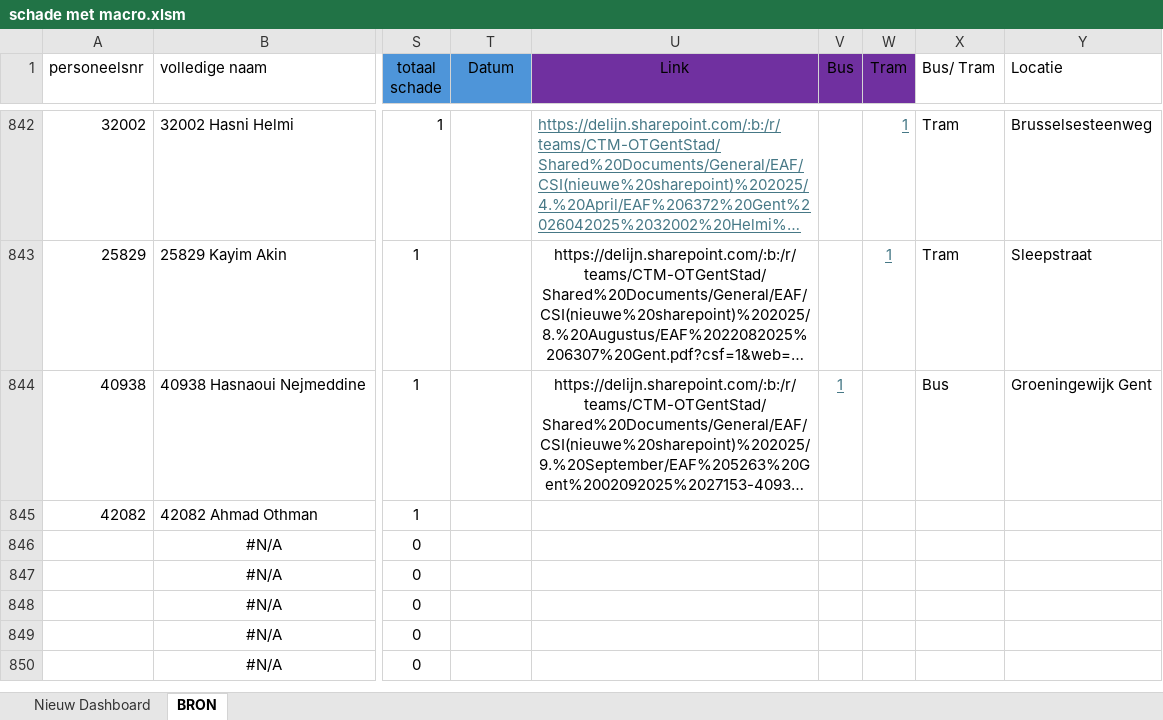
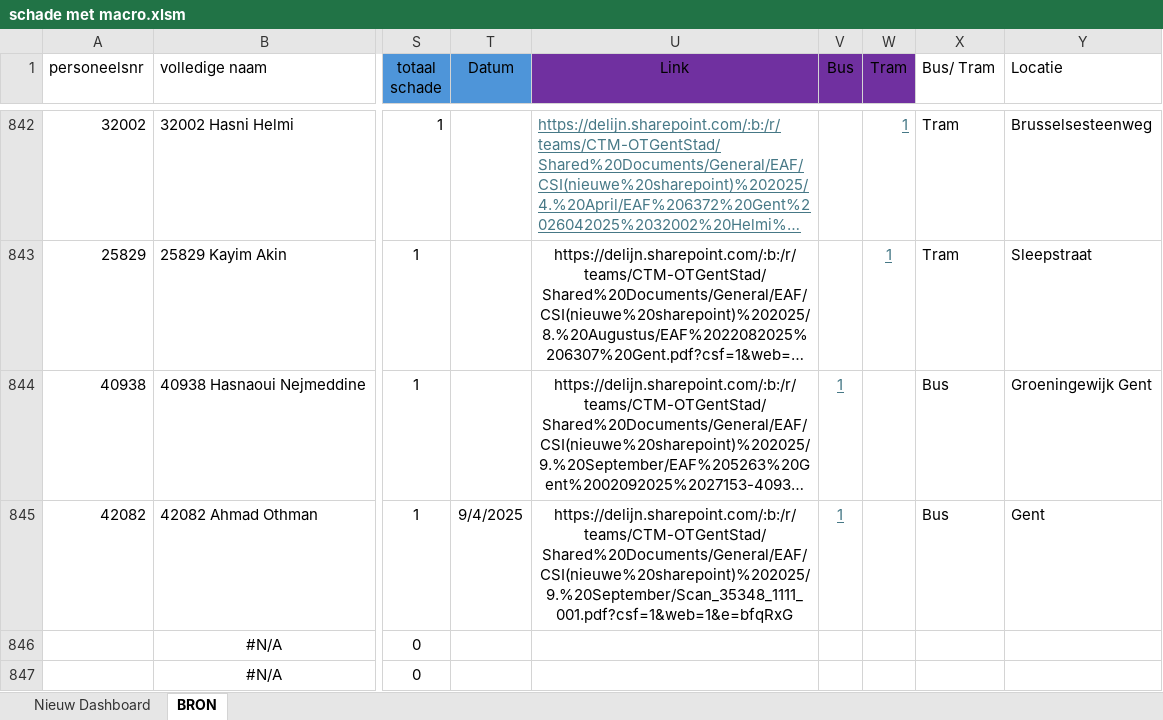
Before and after one commit to Stoffels84/schade, an Excel workbook: schade met macro.xlsm, sheet BRON, drawn as a sheet; only a part is shown, gaps mark what is left out; the shorter side is filled out with more unchanged rows; long unchanged cells end in …; values as stored, in another font and other column widths than the file's, no borders; charts and pictures and conditional formats and table styles not drawn; the diff names each change by its address in the sheet, - before the commit and + after, or states it on an @@ line.

Commit message:
auto: update vanuit Teams

```diff
--- a/schade met macro.xlsm (sheet BRON)
+++ b/schade met macro.xlsm (sheet BRON)
-T845 (Datum): (empty)
+T845 (Datum): 9/4/2025
-U845 (Link): (empty)
+U845 (Link): https://delijn.sharepoint.com/:b:/r/teams/CTM-OTGentStad/Shared%20Documents/General/EAF/CSI(nieuwe%20sharepoint)%202025/9.%20September/Scan_35348_1111_001.pdf?csf=1&web=1&e=bfqRxG
-V845 (Bus): (empty)
+V845 (Bus): 1
-X845 (Bus/ Tram): (empty)
+X845 (Bus/ Tram): Bus
-Y845 (Locatie): (empty)
+Y845 (Locatie): Gent
```
